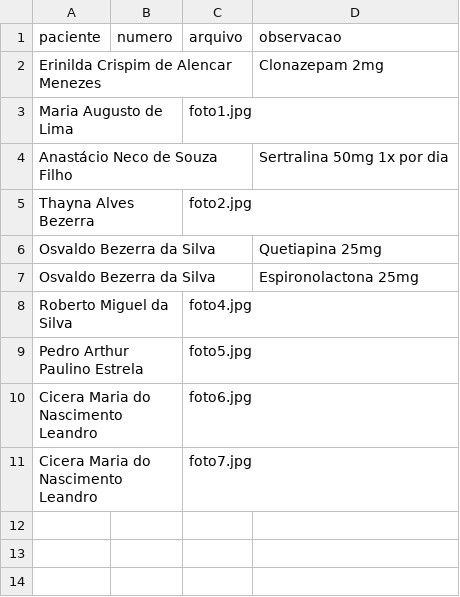
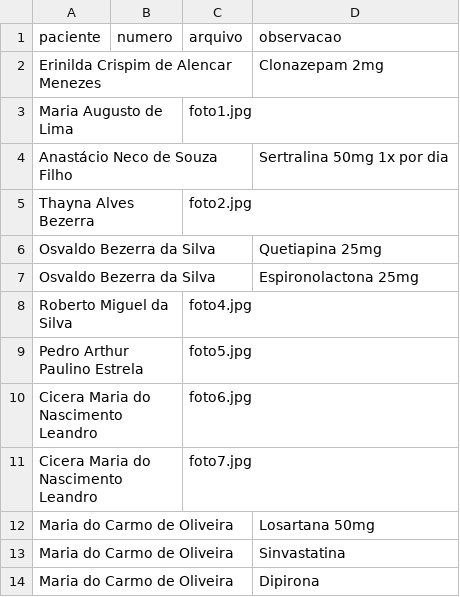
Before and after one commit to psfaltiplano/psfaltiplano, a CSV file: images/pacientes.csv, drawn as a sheet.

Commit message:
Update pacientes.csv

```diff
--- a/images/pacientes.csv
+++ b/images/pacientes.csv
@@ -11 +11,4 @@ Cicera Maria do Nascimento Leandro,,foto6.jpg,
 Cicera Maria do Nascimento Leandro,,foto7.jpg,
+Maria do Carmo de Oliveira,,,Losartana 50mg
+Maria do Carmo de Oliveira,,,Sinvastatina
+Maria do Carmo de Oliveira,,,Dipirona
```
